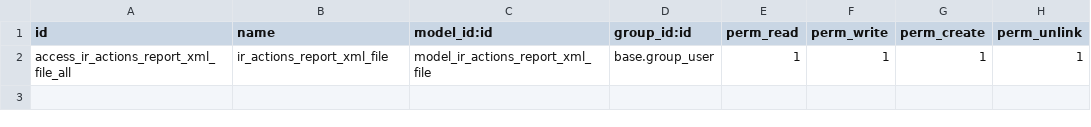
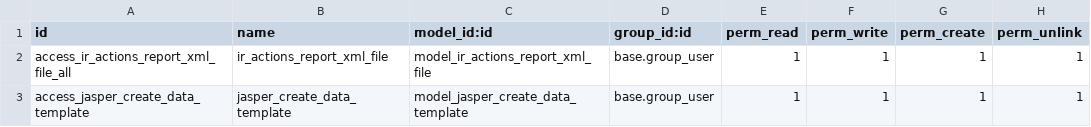
Before and after one commit to JayVora-SerpentCS/Jasperreports_odoo, a CSV file: jasper_reports/security/ir.model.access.csv, drawn as a sheet; the diff names each change by its address in the sheet, - before the commit and + after, or states it on an @@ line.

Commit message:
[MIG] jasper_reports: Migrated Jasper Report module for Odoo 14

```diff
--- a/jasper_reports/security/ir.model.access.csv
+++ b/jasper_reports/security/ir.model.access.csv
+row 3: access_jasper_create_data_template | jasper_create_data_template | model_jasper_create_data_template | base.group_user | 1 | 1 | 1 | 1
```
Also changed, not shown: 39 other files.
